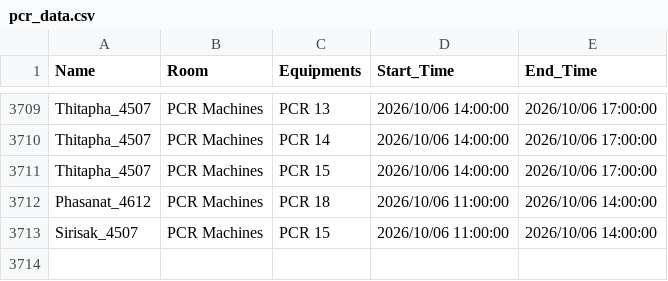
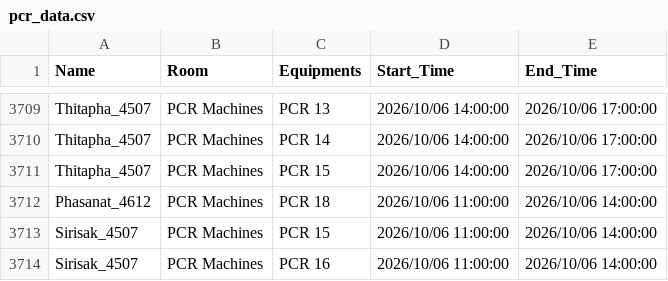
Before and after one commit to GeneticsKU/Lab-Equipments_Reservation, a CSV file: pcr_data.csv, drawn as a sheet; only a part is shown, gaps mark what is left out; the diff names each change by its address in the sheet, - before the commit and + after, or states it on an @@ line.

Commit message:
Update pcr_data.csv

```diff
--- a/pcr_data.csv
+++ b/pcr_data.csv
+row 3714: Sirisak_4507 | PCR Machines | PCR 16 | 2026/10/06 11:00:00 | 2026/10/06 14:00:00
```
